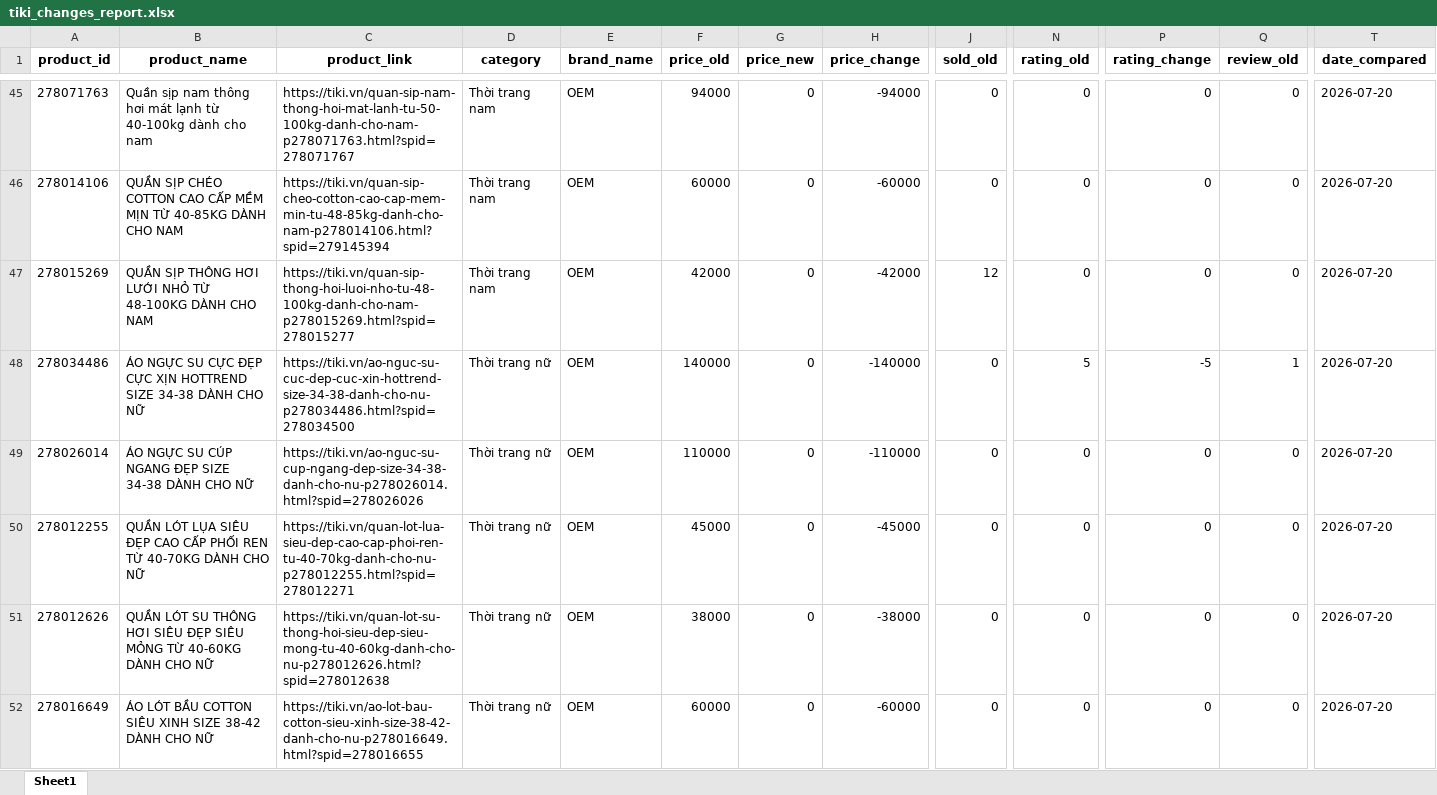
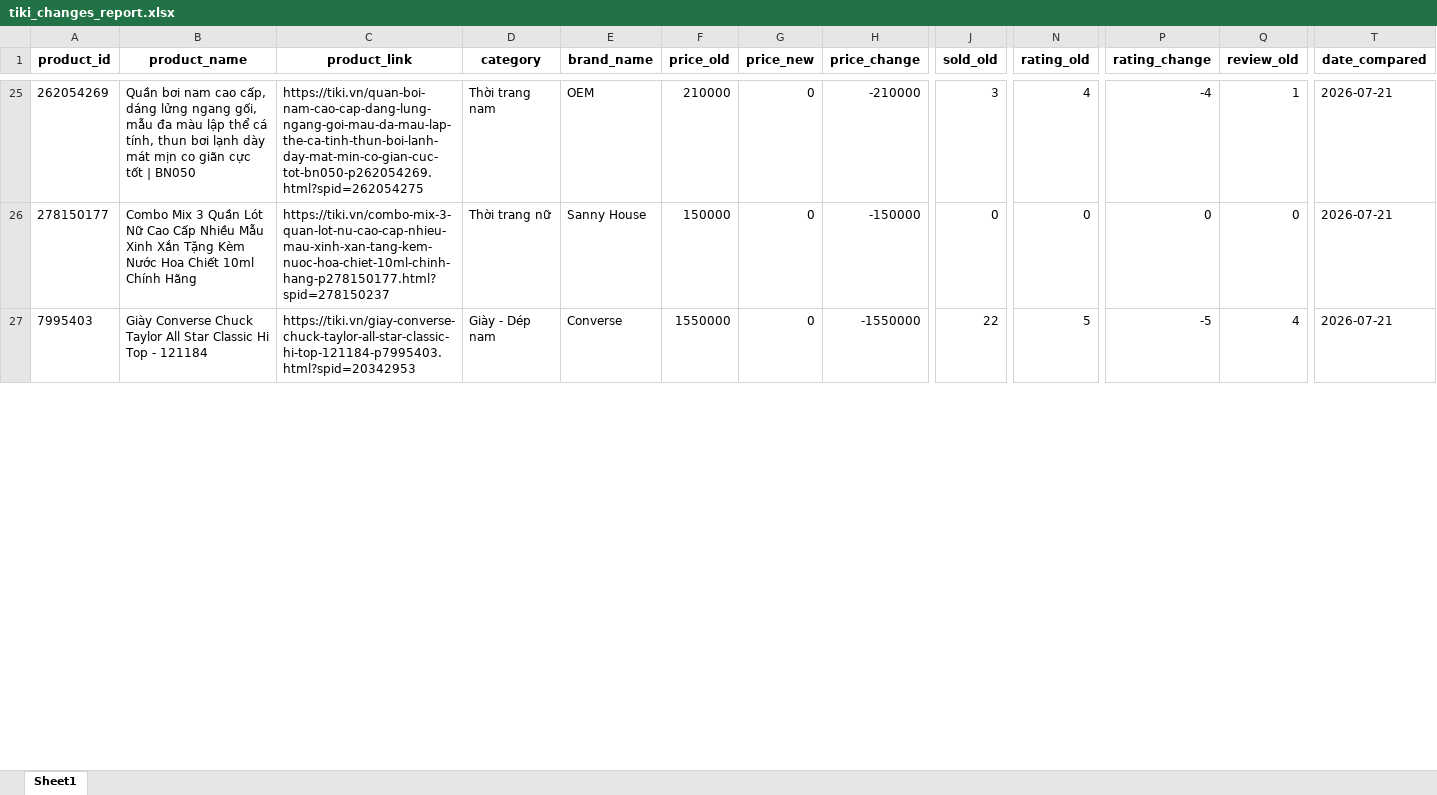
Before and after one commit to exorcisthb/DSSupdate, an Excel workbook: tiki_changes_report.xlsx, sheet Sheet1, drawn as a sheet; only a part is shown, gaps mark what is left out; values as stored, in another font and other column widths than the file's, no borders; removed rows and columns are numbered as before the commit, all else as after; rows hold the shown columns only; the diff covers the shown part only; the diff names each change by its address in the sheet, - before the commit and + after, or states it on an @@ line.

```diff
--- a/tiki_changes_report.xlsx (sheet Sheet1)
+++ b/tiki_changes_report.xlsx (sheet Sheet1)
-A25 (product_id): 278071763
+A25 (product_id): 262054269
-B25 (product_name): Quần sịp nam thông hơi mát lạnh từ 40-100kg dành cho nam
+B25 (product_name): Quần bơi nam cao cấp, dáng lửng ngang gối, mẫu đa màu lập thể cá tính, thun bơi lạnh dày mát mịn co giãn cực tốt | BN050
-C25 (product_link): https://tiki.vn/quan-sip-nam-thong-hoi-mat-lanh-tu-50-100kg-danh-cho-nam-p278071763.html?spid=278071767
+C25 (product_link): https://tiki.vn/quan-boi-nam-cao-cap-dang-lung-ngang-goi-mau-da-mau-lap-the-ca-tinh-thun-boi-lanh-day-mat-min-co-gian-cuc-tot-bn050-p262054269.html?spid=262054275
-F25 (price_old): 94000
+F25 (price_old): 210000
-H25 (price_change): -94000
+H25 (price_change): -210000
-J25 (sold_old): 0
+J25 (sold_old): 3
-N25 (rating_old): 0
+N25 (rating_old): 4
-P25 (rating_change): 0
+P25 (rating_change): -4
-Q25 (review_old): 0
+Q25 (review_old): 1
-T25:T26 (date_compared): 2026-07-20
+T25:T26 (date_compared): 2026-07-21
-A26 (product_id): 278014106
+A26 (product_id): 278150177
-B26 (product_name): QUẦN SỊP CHÉO COTTON CAO CẤP MỀM MỊN TỪ 40-85KG DÀNH CHO NAM
+B26 (product_name): Combo Mix 3 Quần Lót Nữ Cao Cấp Nhiều Mẫu Xinh Xắn Tặng Kèm Nước Hoa Chiết 10ml Chính Hãng
-C26 (product_link): https://tiki.vn/quan-sip-cheo-cotton-cao-cap-mem-min-tu-48-85kg-danh-cho-nam-p278014106.html?spid=279145394
+C26 (product_link): https://tiki.vn/combo-mix-3-quan-lot-nu-cao-cap-nhieu-mau-xinh-xan-tang-kem-nuoc-hoa-chiet-10ml-chinh-hang-p278150177.html?spid=278150237
-D26 (category): Thời trang nam
+D26 (category): Thời trang nữ
-E26 (brand_name): OEM
+E26 (brand_name): Sanny House
-F26 (price_old): 60000
+F26 (price_old): 150000
-H26 (price_change): -60000
+H26 (price_change): -150000
-row 47: 278015269 | QUẦN SỊP THÔNG HƠI LƯỚI NHỎ TỪ 48-100KG DÀNH CHO NAM | https://tiki.vn/quan-sip-thong-hoi-luoi-nho-tu-48-100kg-danh-cho-nam-p278015269.html?spid=278015277 | Thời trang nam | OEM | 42000 | 0 | -42000 | 12 | 0 | 0 | 0 | 2026-07-20
-A27 (product_id): 278034486
+A27 (product_id): 7995403
-B27 (product_name): ÁO NGỰC SU CỰC ĐẸP CỰC XỊN HOTTREND SIZE 34-38 DÀNH CHO NỮ
+B27 (product_name): Giày Converse Chuck Taylor All Star Classic Hi Top - 121184
-C27 (product_link): https://tiki.vn/ao-nguc-su-cuc-dep-cuc-xin-hottrend-size-34-38-danh-cho-nu-p278034486.html?spid=278034500
+C27 (product_link): https://tiki.vn/giay-converse-chuck-taylor-all-star-classic-hi-top-121184-p7995403.html?spid=20342953
-D27 (category): Thời trang nữ
+D27 (category): Giày - Dép nam
-E27 (brand_name): OEM
+E27 (brand_name): Converse
-F27 (price_old): 140000
+F27 (price_old): 1550000
-H27 (price_change): -140000
+H27 (price_change): -1550000
-J27 (sold_old): 0
+J27 (sold_old): 22
-Q27 (review_old): 1
+Q27 (review_old): 4
-T27 (date_compared): 2026-07-20
+T27 (date_compared): 2026-07-21
-row 49: 278026014 | ÁO NGỰC SU CÚP NGANG ĐẸP SIZE 34-38 DÀNH CHO NỮ | https://tiki.vn/ao-nguc-su-cup-ngang-dep-size-34-38-danh-cho-nu-p278026014.html?spid=278026026 | Thời trang nữ | OEM | 110000 | 0 | -110000 | 0 | 0 | 0 | 0 | 2026-07-20
-row 50: 278012255 | QUẦN LÓT LỤA SIÊU ĐẸP CAO CẤP PHỐI REN TỪ 40-70KG DÀNH CHO NỮ | https://tiki.vn/quan-lot-lua-sieu-dep-cao-cap-phoi-ren-tu-40-70kg-danh-cho-nu-p278012255.html?spid=278012271 | Thời trang nữ | OEM | 45000 | 0 | -45000 | 0 | 0 | 0 | 0 | 2026-07-20
-row 51: 278012626 | QUẦN LÓT SU THÔNG HƠI SIÊU ĐẸP SIÊU MỎNG TỪ 40-60KG DÀNH CHO NỮ | https://tiki.vn/quan-lot-su-thong-hoi-sieu-dep-sieu-mong-tu-40-60kg-danh-cho-nu-p278012626.html?spid=278012638 | Thời trang nữ | OEM | 38000 | 0 | -38000 | 0 | 0 | 0 | 0 | 2026-07-20
-row 52: 278016649 | ÁO LÓT BẦU COTTON SIÊU XINH SIZE 38-42 DÀNH CHO NỮ | https://tiki.vn/ao-lot-bau-cotton-sieu-xinh-size-38-42-danh-cho-nu-p278016649.html?spid=278016655 | Thời trang nữ | OEM | 60000 | 0 | -60000 | 0 | 0 | 0 | 0 | 2026-07-20
```
Also changed, not shown: 13 added rows, 45 removed rows and 157 edited cells elsewhere in this sheet, tiki_clean_data.xlsx, tiki_raw_data.xlsx, 1 other file.
